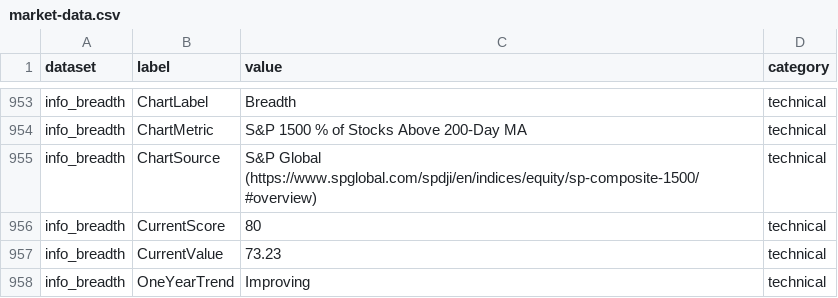
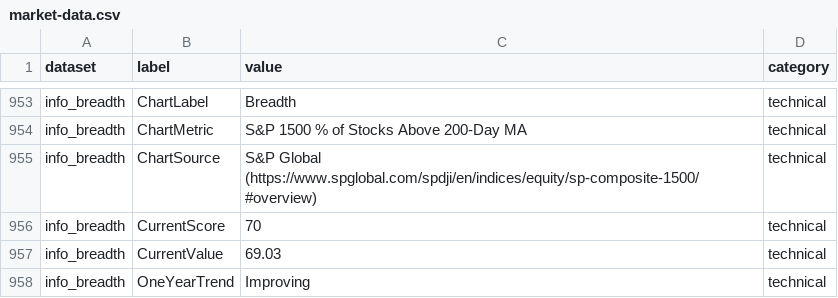
Before and after one commit to ahoward-quartz/qpim-market-dashboard, a CSV file: public/market-data.csv, drawn as a sheet; only a part is shown, gaps mark what is left out; the diff covers the shown part only.

```diff
--- a/public/market-data.csv
+++ b/public/market-data.csv
@@ -955,4 +955,4 @@ info_breadth,ChartMetric,S&P 1500 % of Stocks Above 200-Day MA,technical
 info_breadth,ChartSource,S&P Global (https://www.spglobal.com/spdji/en/indices/equity/sp-composite-1500/#overview),technical
-info_breadth,CurrentScore,80,technical
-info_breadth,CurrentValue,73.23,technical
+info_breadth,CurrentScore,70,technical
+info_breadth,CurrentValue,69.03,technical
 info_breadth,OneYearTrend,Improving,technical
```
Also changed, not shown: 3 added rows, 3 removed rows and 19 edited cells elsewhere in this file.
